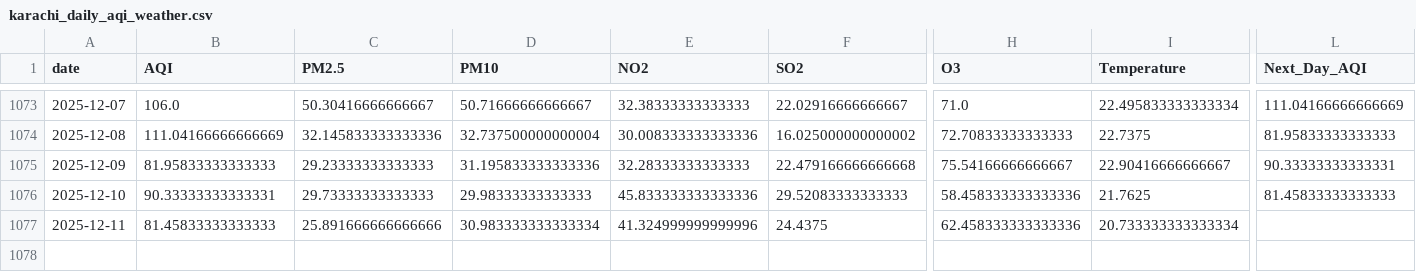
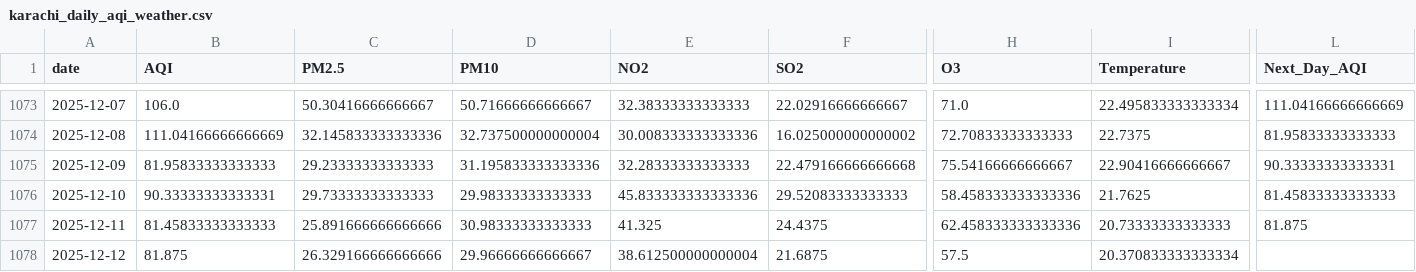
Before and after one commit to SheemaMasood381/Pearls-Karachi-AQI-Prediction-for-next-3-days-, a CSV file: data/karachi_daily_aqi_weather.csv, drawn as a sheet; only a part is shown, gaps mark what is left out; rows hold the shown columns only; the diff names each change by its address in the sheet, - before the commit and + after, or states it on an @@ line.

```diff
--- a/data/karachi_daily_aqi_weather.csv
+++ b/data/karachi_daily_aqi_weather.csv
-D1077 (PM10): 30.983333333333334
+D1077 (PM10): 30.98333333333333
-E1077 (NO2): 41.324999999999996
+E1077 (NO2): 41.325
-I1077 (Temperature): 20.733333333333334
+I1077 (Temperature): 20.73333333333333
-L1077 (Next_Day_AQI): (empty)
+L1077 (Next_Day_AQI): 81.875
+row 1078: 2025-12-12 | 81.875 | 26.329166666666666 | 29.96666666666667 | 38.612500000000004 | 21.6875 | 57.5 | 20.370833333333334
```
Also changed, not shown: lime_explanations/lime_explanation.csv, processed_data/daily_karachi_preprocessed.csv, 4 other files.
